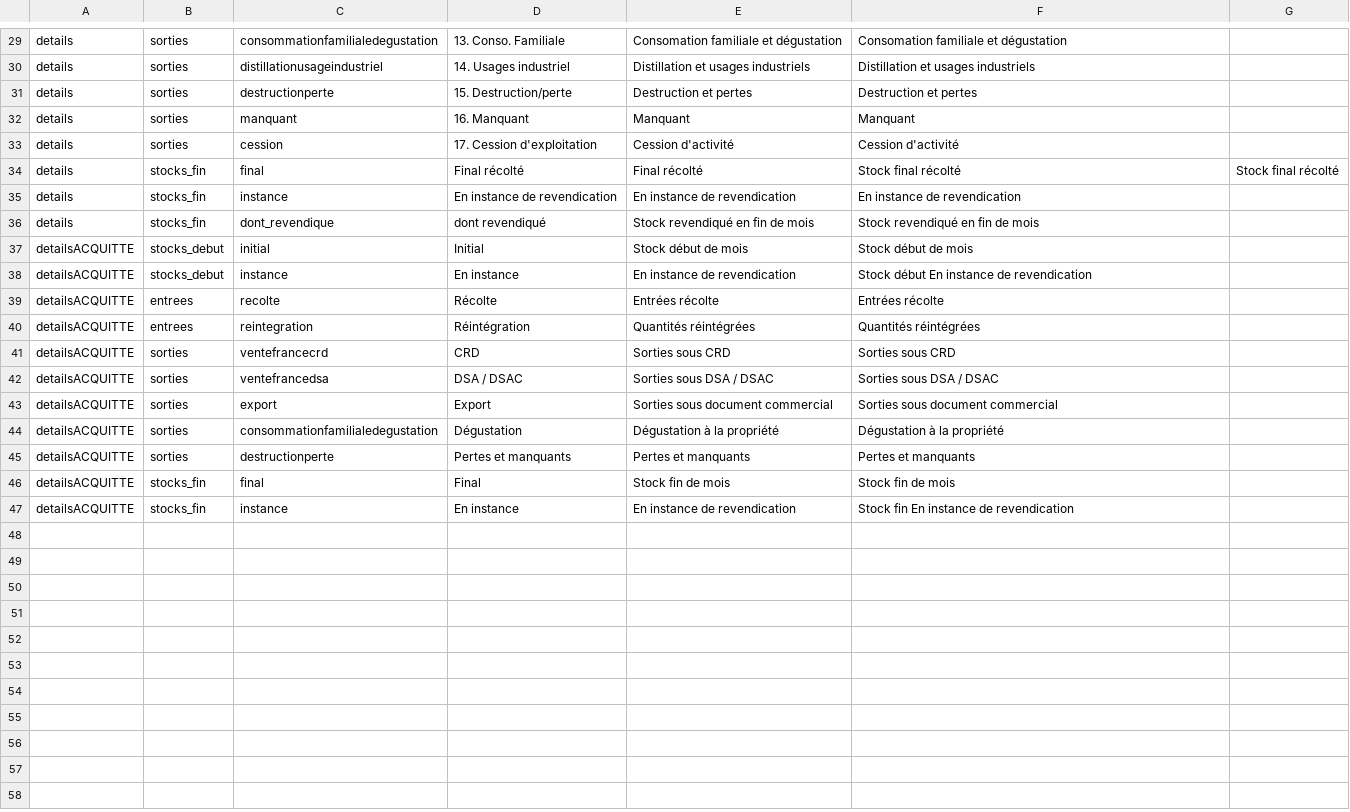
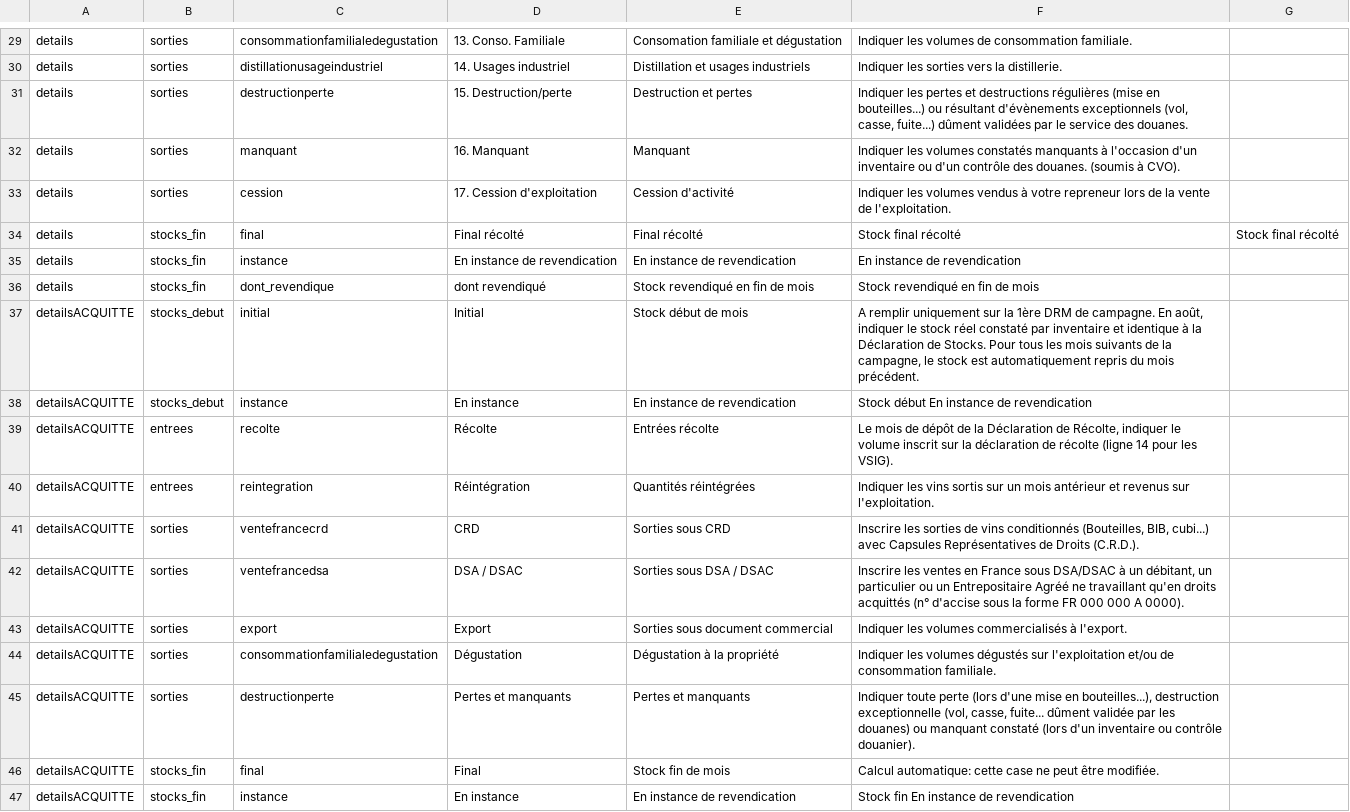
Before and after one commit to 24eme/giilda, a CSV file: project/data/import/configuration/ivbd/libelle_detail_ligne.csv, drawn as a sheet; only a part is shown, gaps mark what is left out; the diff covers the shown part only; the diff names each change by its address in the sheet, - before the commit and + after, or states it on an @@ line.

```diff
--- a/project/data/import/configuration/ivbd/libelle_detail_ligne.csv
+++ b/project/data/import/configuration/ivbd/libelle_detail_ligne.csv
-F29: Consomation familiale et dégustation
+F29: Indiquer les volumes de consommation familiale.
-F30: Distillation et usages industriels
+F30: Indiquer les sorties vers la distillerie.
-F31: Destruction et pertes
+F31: Indiquer les pertes et destructions régulières (mise en bouteilles...) ou résultant d'évènements exceptionnels (vol, casse, fuite...) dûment validées par le service des douanes.
-F32: Manquant
+F32: Indiquer les volumes constatés manquants à l'occasion d'un inventaire ou d'un contrôle des douanes. (soumis à CVO).
-F33: Cession d'activité
+F33: Indiquer les volumes vendus à votre repreneur lors de la vente de l'exploitation.
-F37: Stock début de mois
+F37: A remplir uniquement sur la 1ère DRM de campagne. En août, indiquer le stock réel constaté par inventaire et identique à la Déclaration de Stocks. Pour tous les mois suivants de la campagne, le stock est automatiquement repris du mois précédent.
-F39: Entrées récolte
+F39: Le mois de dépôt de la Déclaration de Récolte, indiquer le volume inscrit sur la déclaration de récolte (ligne 14 pour les VSIG).
-F40: Quantités réintégrées
+F40: Indiquer les vins sortis sur un mois antérieur et revenus sur l'exploitation.
-F41: Sorties sous CRD
+F41: Inscrire les sorties de vins conditionnés (Bouteilles, BIB, cubi...) avec Capsules Représentatives de Droits (C.R.D.).
-F42: Sorties sous DSA / DSAC
+F42: Inscrire les ventes en France sous DSA/DSAC à un débitant, un particulier ou un Entrepositaire Agréé ne travaillant qu'en droits acquittés (n° d'accise sous la forme FR 000 000 A 0000).
-F43: Sorties sous document commercial
+F43: Indiquer les volumes commercialisés à l'export.
-F44: Dégustation à la propriété
+F44: Indiquer les volumes dégustés sur l'exploitation et/ou de consommation familiale.
-F45: Pertes et manquants
+F45: Indiquer toute perte (lors d'une mise en bouteilles...), destruction exceptionnelle (vol, casse, fuite... dûment validée par les douanes) ou manquant constaté (lors d'un inventaire ou contrôle douanier).
-F46: Stock fin de mois
+F46: Calcul automatique: cette case ne peut être modifiée.
```
Also changed, not shown: 27 edited cells elsewhere in this file, project/data/import/configuration/ivso/libelle_detail_ligne.csv, 1 other file.
